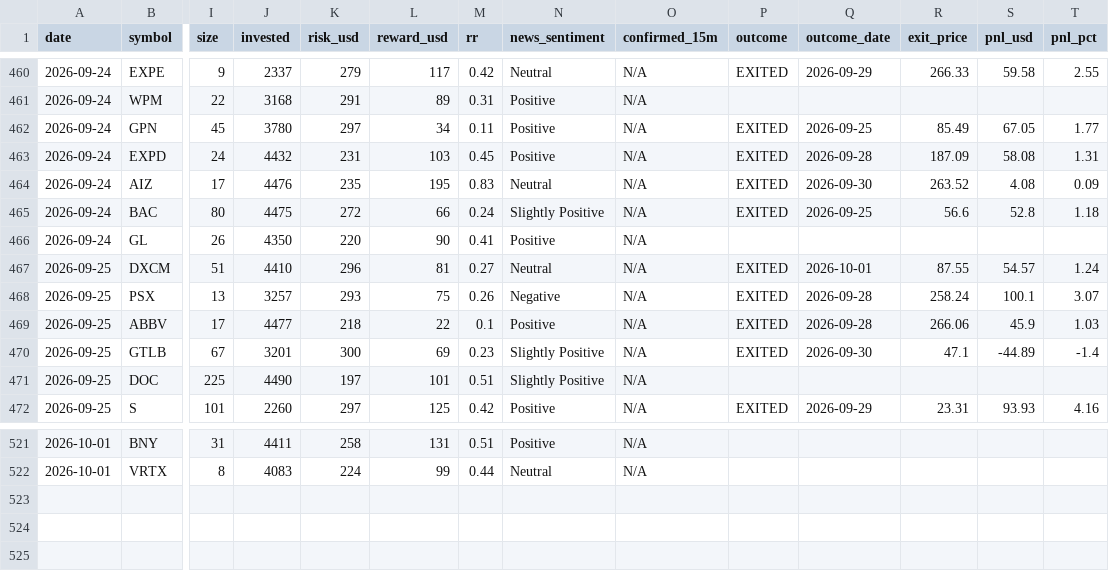
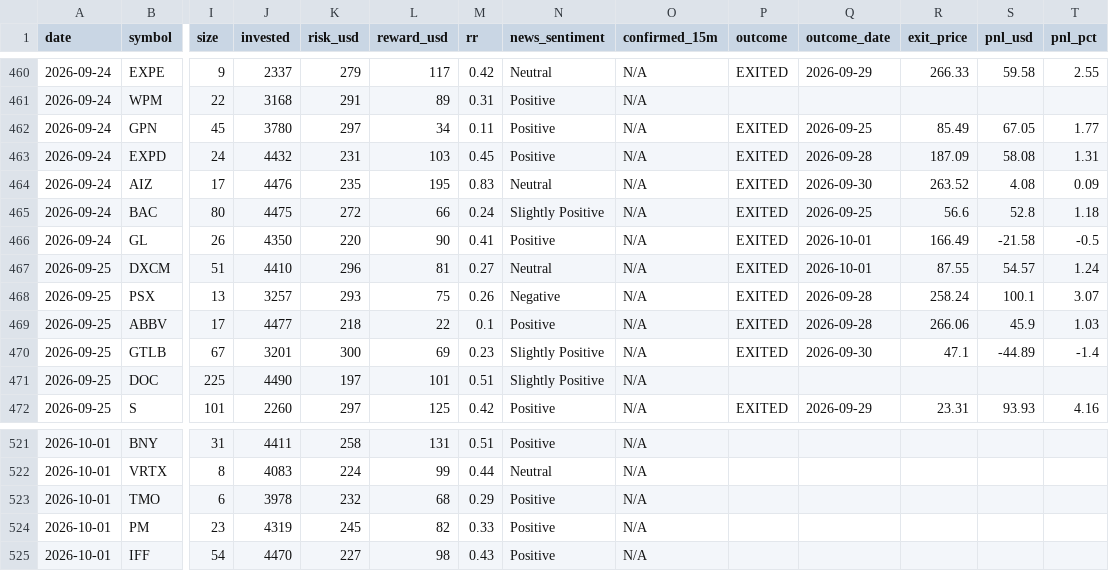
Before and after one commit to prabha-v2/swing-trading-agent-us, a CSV file: trade_log.csv, drawn as a sheet; only a part is shown, gaps mark what is left out; rows hold the shown columns only; the diff names each change by its address in the sheet, - before the commit and + after, or states it on an @@ line.

```diff
--- a/trade_log.csv
+++ b/trade_log.csv
-P466 (outcome): (empty)
+P466 (outcome): EXITED
-Q466 (outcome_date): (empty)
+Q466 (outcome_date): 2026-10-01
-R466 (exit_price): (empty)
+R466 (exit_price): 166.49
-S466 (pnl_usd): (empty)
+S466 (pnl_usd): -21.58
-T466 (pnl_pct): (empty)
+T466 (pnl_pct): -0.5
+row 523: 2026-10-01 | TMO | 6 | 3978 | 232 | 68 | 0.29 | Positive | N/A
+row 524: 2026-10-01 | PM | 23 | 4319 | 245 | 82 | 0.33 | Positive | N/A
+row 525: 2026-10-01 | IFF | 54 | 4470 | 227 | 98 | 0.43 | Positive | N/A
```
